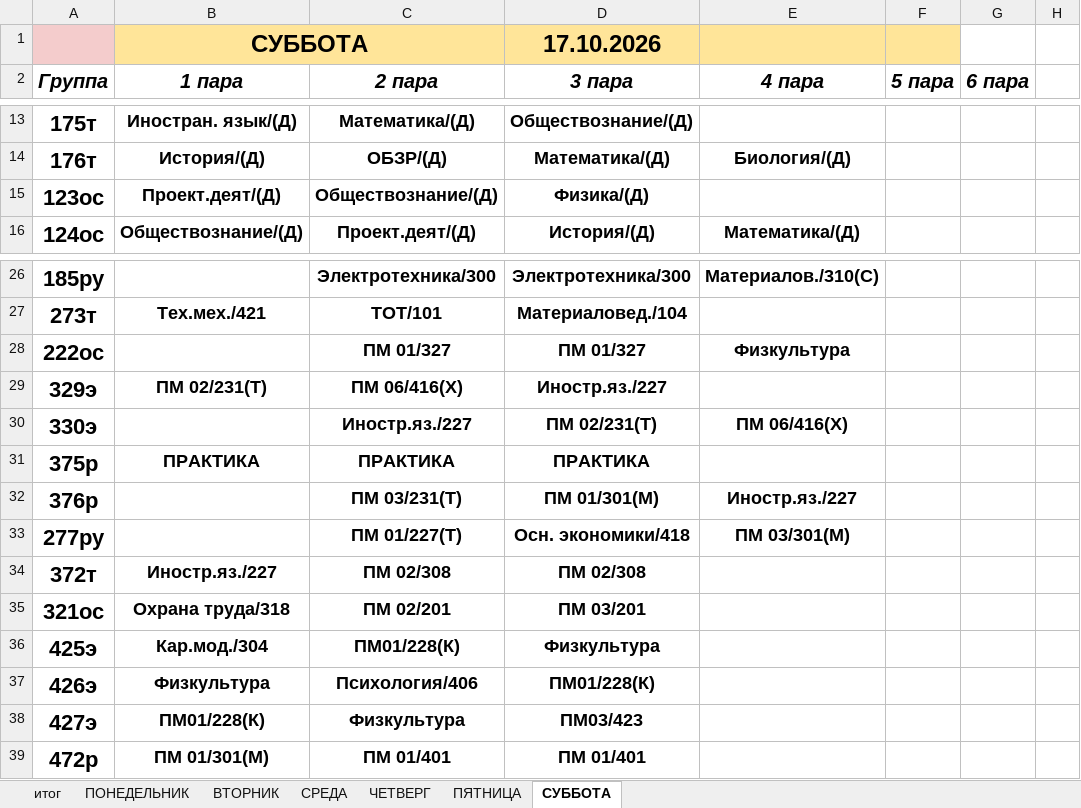
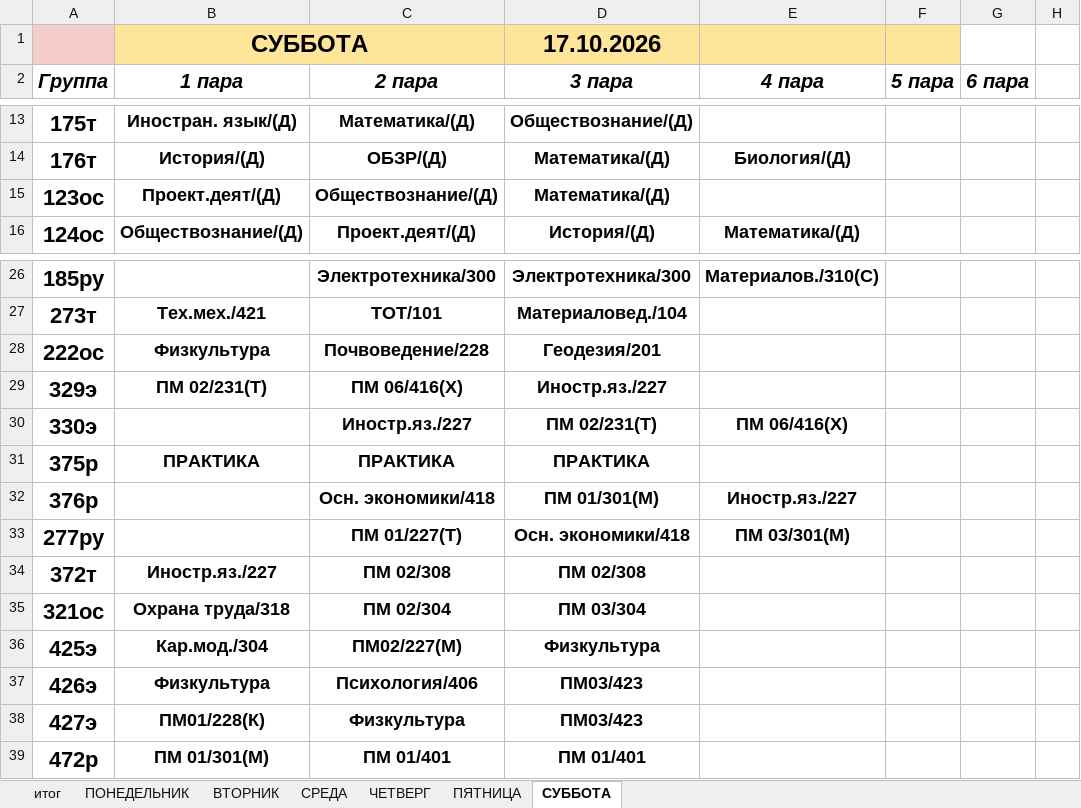
Before and after one commit to colderuopen-art/raspisanie, an Excel workbook: Расписание.xlsx, sheet СУББОТА, drawn as a sheet; only a part is shown, gaps mark what is left out; values as stored, in another font and other column widths than the file's, no borders; the diff names each change by its address in the sheet, - before the commit and + after, or states it on an @@ line.

```diff
--- a/Расписание.xlsx (sheet СУББОТА)
+++ b/Расписание.xlsx (sheet СУББОТА)
-D15 (3 пара): Физика/(Д)
+D15 (3 пара): Математика/(Д)
-B28 (1 пара): (empty)
+B28 (1 пара): Физкультура
-C28 (2 пара): ПМ 01/327
+C28 (2 пара): Почвоведение/228
-D28 (3 пара): ПМ 01/327
+D28 (3 пара): Геодезия/201
-E28 (4 пара): Физкультура
+E28 (4 пара): (empty)
-C32 (2 пара): ПМ 03/231(Т)
+C32 (2 пара): Осн. экономики/418
-C35 (2 пара): ПМ 02/201
+C35 (2 пара): ПМ 02/304
-D35 (3 пара): ПМ 03/201
+D35 (3 пара): ПМ 03/304
-C36 (2 пара): ПМ01/228(К)
+C36 (2 пара): ПМ02/227(М)
-D37 (3 пара): ПМ01/228(К)
+D37 (3 пара): ПМ03/423
```
Also changed, not shown: sheet ЧЕТВЕРГ, sheet ВТОРНИК, sheet ПЯТНИЦА, sheet СРЕДА, sheet итог.
